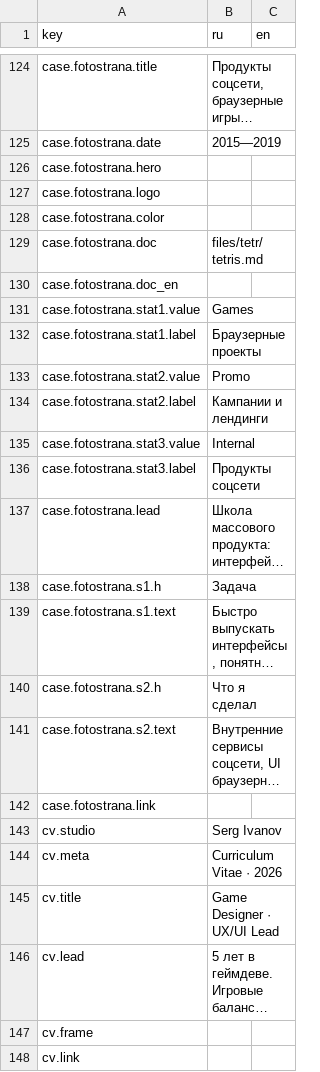
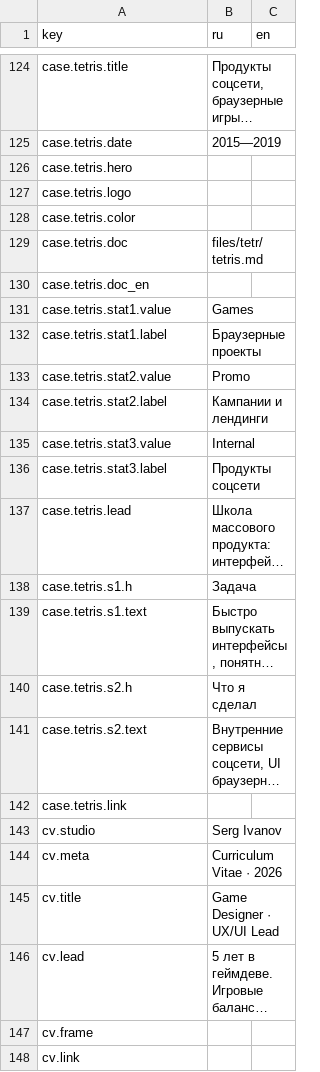
Before and after one commit to sergsiva/gamedesign, a CSV file: content.csv, drawn as a sheet; only a part is shown, gaps mark what is left out; long unchanged cells end in …; the diff covers the shown part only; the diff names each change by its address in the sheet, - before the commit and + after, or states it on an @@ line.

```diff
--- a/content.csv
+++ b/content.csv
-A124 (key): case.fotostrana.title
+A124 (key): case.tetris.title
-A125 (key): case.fotostrana.date
+A125 (key): case.tetris.date
-A126 (key): case.fotostrana.hero
+A126 (key): case.tetris.hero
-A127 (key): case.fotostrana.logo
+A127 (key): case.tetris.logo
-A128 (key): case.fotostrana.color
+A128 (key): case.tetris.color
-A129 (key): case.fotostrana.doc
+A129 (key): case.tetris.doc
-A130 (key): case.fotostrana.doc_en
+A130 (key): case.tetris.doc_en
-A131 (key): case.fotostrana.stat1.value
+A131 (key): case.tetris.stat1.value
-A132 (key): case.fotostrana.stat1.label
+A132 (key): case.tetris.stat1.label
-A133 (key): case.fotostrana.stat2.value
+A133 (key): case.tetris.stat2.value
-A134 (key): case.fotostrana.stat2.label
+A134 (key): case.tetris.stat2.label
-A135 (key): case.fotostrana.stat3.value
+A135 (key): case.tetris.stat3.value
-A136 (key): case.fotostrana.stat3.label
+A136 (key): case.tetris.stat3.label
-A137 (key): case.fotostrana.lead
+A137 (key): case.tetris.lead
-A138 (key): case.fotostrana.s1.h
+A138 (key): case.tetris.s1.h
-A139 (key): case.fotostrana.s1.text
+A139 (key): case.tetris.s1.text
-A140 (key): case.fotostrana.s2.h
+A140 (key): case.tetris.s2.h
-A141 (key): case.fotostrana.s2.text
+A141 (key): case.tetris.s2.text
-A142 (key): case.fotostrana.link
+A142 (key): case.tetris.link
```
Also changed, not shown: 1 added row, 1 removed row and 26 edited cells elsewhere in this file.
